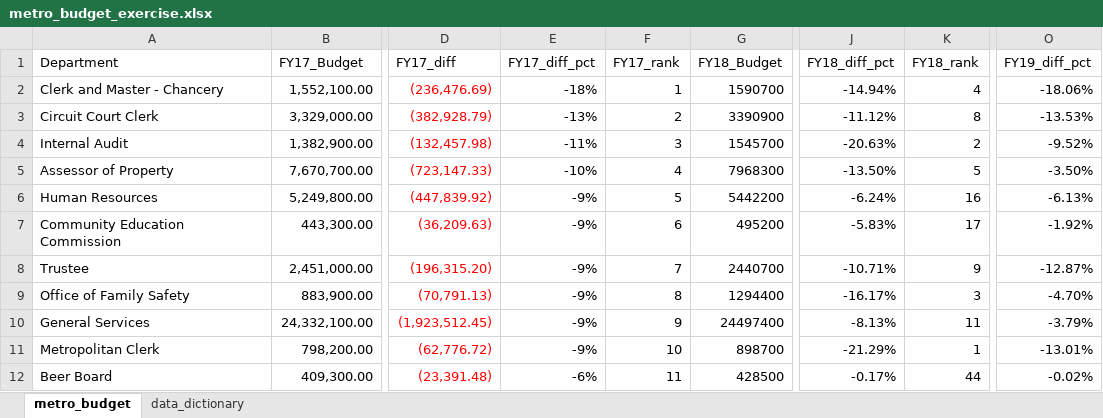
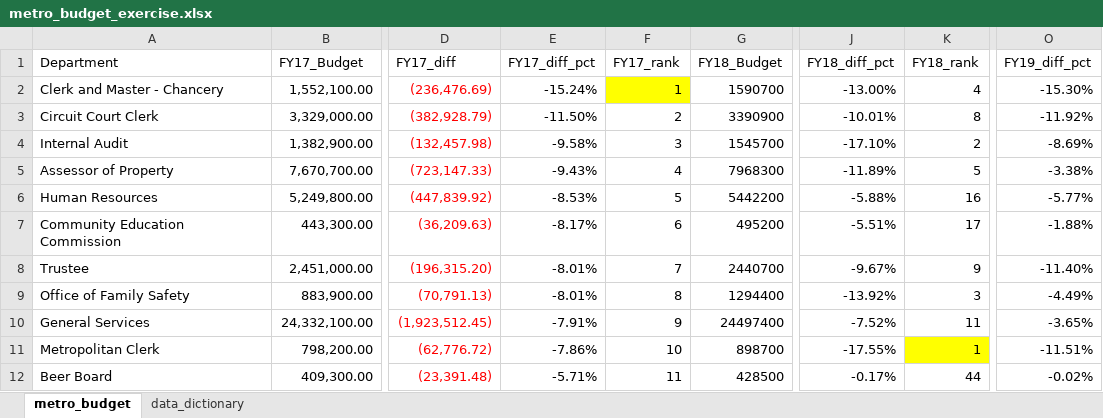
Before and after one commit to NSS-Data-Analytics-Cohort-9/lookups_exercise-BashirMahmood, an Excel workbook: metro_budget_exercise.xlsx, sheet metro_budget, drawn as a sheet; only a part is shown, gaps mark what is left out; values as stored, in another font and other column widths than the file's, no borders; charts and pictures not drawn; the diff covers the shown part only; the diff names each change by its address in the sheet, - before the commit and + after, or states it on an @@ line.

Commit message:
Q1-Q6

```diff
--- a/metro_budget_exercise.xlsx (sheet metro_budget)
+++ b/metro_budget_exercise.xlsx (sheet metro_budget)
-E2 (FY17_diff_pct): -18%
+E2 (FY17_diff_pct): -15.24%
-F2 fill: none
+F2 fill: #FFFF00
-J2 (FY18_diff_pct): -14.94%
+J2 (FY18_diff_pct): -13.00%
-O2 (FY19_diff_pct): -18.06%
+O2 (FY19_diff_pct): -15.30%
-E3 (FY17_diff_pct): -13%
+E3 (FY17_diff_pct): -11.50%
-J3 (FY18_diff_pct): -11.12%
+J3 (FY18_diff_pct): -10.01%
-O3 (FY19_diff_pct): -13.53%
+O3 (FY19_diff_pct): -11.92%
-E4 (FY17_diff_pct): -11%
+E4 (FY17_diff_pct): -9.58%
-J4 (FY18_diff_pct): -20.63%
+J4 (FY18_diff_pct): -17.10%
-O4 (FY19_diff_pct): -9.52%
+O4 (FY19_diff_pct): -8.69%
-E5 (FY17_diff_pct): -10%
+E5 (FY17_diff_pct): -9.43%
-J5 (FY18_diff_pct): -13.50%
+J5 (FY18_diff_pct): -11.89%
-O5 (FY19_diff_pct): -3.50%
+O5 (FY19_diff_pct): -3.38%
-E6 (FY17_diff_pct): -9%
+E6 (FY17_diff_pct): -8.53%
-J6 (FY18_diff_pct): -6.24%
+J6 (FY18_diff_pct): -5.88%
-O6 (FY19_diff_pct): -6.13%
+O6 (FY19_diff_pct): -5.77%
-E7 (FY17_diff_pct): -9%
+E7 (FY17_diff_pct): -8.17%
-J7 (FY18_diff_pct): -5.83%
+J7 (FY18_diff_pct): -5.51%
-O7 (FY19_diff_pct): -1.92%
+O7 (FY19_diff_pct): -1.88%
-E8:E9 (FY17_diff_pct): -9%
+E8:E9 (FY17_diff_pct): -8.01%
-J8 (FY18_diff_pct): -10.71%
+J8 (FY18_diff_pct): -9.67%
-O8 (FY19_diff_pct): -12.87%
+O8 (FY19_diff_pct): -11.40%
-J9 (FY18_diff_pct): -16.17%
+J9 (FY18_diff_pct): -13.92%
-O9 (FY19_diff_pct): -4.70%
+O9 (FY19_diff_pct): -4.49%
-E10 (FY17_diff_pct): -9%
+E10 (FY17_diff_pct): -7.91%
-J10 (FY18_diff_pct): -8.13%
+J10 (FY18_diff_pct): -7.52%
-O10 (FY19_diff_pct): -3.79%
+O10 (FY19_diff_pct): -3.65%
-E11 (FY17_diff_pct): -9%
+E11 (FY17_diff_pct): -7.86%
-J11 (FY18_diff_pct): -21.29%
+J11 (FY18_diff_pct): -17.55%
-K11 fill: none
+K11 fill: #FFFF00
-O11 (FY19_diff_pct): -13.01%
+O11 (FY19_diff_pct): -11.51%
-E12 (FY17_diff_pct): -6%
+E12 (FY17_diff_pct): -5.71%
```
Also changed, not shown: 101 edited cells elsewhere in this sheet, formulas that keep their value, charts or pictures.
